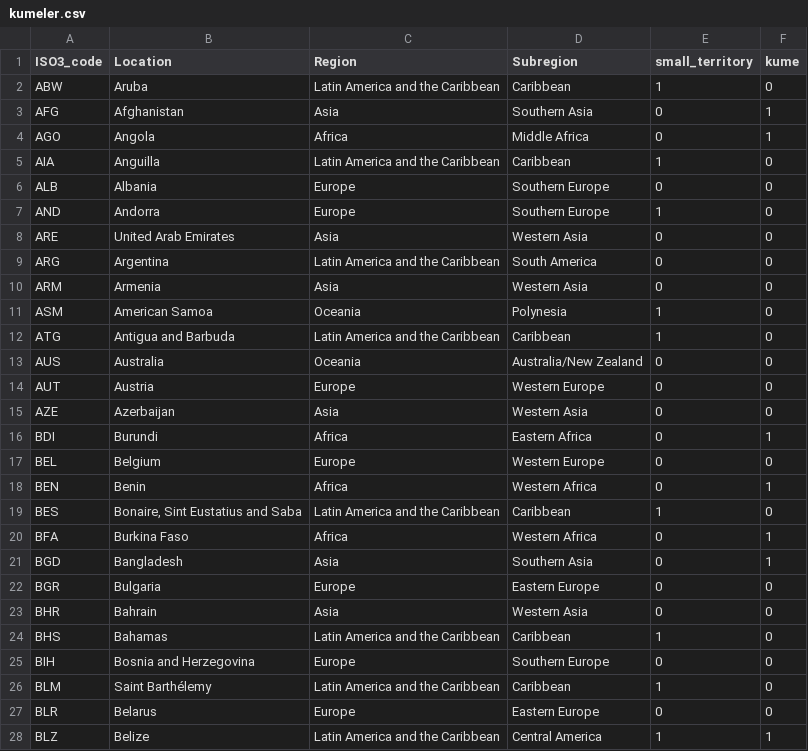
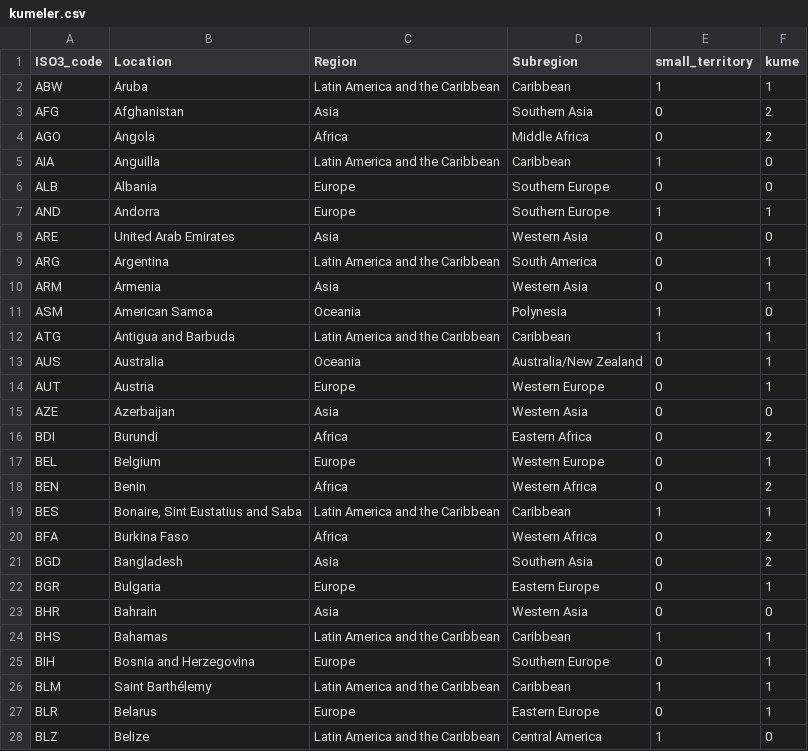
Before and after one commit to zeynnep/2026-Data-Quest-QueryQueens, a CSV file: kumeler.csv, drawn as a sheet; only a part is shown; the diff covers the shown part only.

```diff
--- a/kumeler.csv
+++ b/kumeler.csv
@@ -1,28 +1,28 @@
 ISO3_code,Location,Region,Subregion,small_territory,kume
-ABW,Aruba,Latin America and the Caribbean,Caribbean,1,0
-AFG,Afghanistan,Asia,Southern Asia,0,1
-AGO,Angola,Africa,Middle Africa,0,1
+ABW,Aruba,Latin America and the Caribbean,Caribbean,1,1
+AFG,Afghanistan,Asia,Southern Asia,0,2
+AGO,Angola,Africa,Middle Africa,0,2
 AIA,Anguilla,Latin America and the Caribbean,Caribbean,1,0
 ALB,Albania,Europe,Southern Europe,0,0
-AND,Andorra,Europe,Southern Europe,1,0
+AND,Andorra,Europe,Southern Europe,1,1
 ARE,United Arab Emirates,Asia,Western Asia,0,0
-ARG,Argentina,Latin America and the Caribbean,South America,0,0
-ARM,Armenia,Asia,Western Asia,0,0
+ARG,Argentina,Latin America and the Caribbean,South America,0,1
+ARM,Armenia,Asia,Western Asia,0,1
 ASM,American Samoa,Oceania,Polynesia,1,0
-ATG,Antigua and Barbuda,Latin America and the Caribbean,Caribbean,1,0
-AUS,Australia,Oceania,Australia/New Zealand,0,0
-AUT,Austria,Europe,Western Europe,0,0
+ATG,Antigua and Barbuda,Latin America and the Caribbean,Caribbean,1,1
+AUS,Australia,Oceania,Australia/New Zealand,0,1
+AUT,Austria,Europe,Western Europe,0,1
 AZE,Azerbaijan,Asia,Western Asia,0,0
-BDI,Burundi,Africa,Eastern Africa,0,1
-BEL,Belgium,Europe,Western Europe,0,0
-BEN,Benin,Africa,Western Africa,0,1
-BES,"Bonaire, Sint Eustatius and Saba",Latin America and the Caribbean,Caribbean,1,0
-BFA,Burkina Faso,Africa,Western Africa,0,1
-BGD,Bangladesh,Asia,Southern Asia,0,1
-BGR,Bulgaria,Europe,Eastern Europe,0,0
+BDI,Burundi,Africa,Eastern Africa,0,2
+BEL,Belgium,Europe,Western Europe,0,1
+BEN,Benin,Africa,Western Africa,0,2
+BES,"Bonaire, Sint Eustatius and Saba",Latin America and the Caribbean,Caribbean,1,1
+BFA,Burkina Faso,Africa,Western Africa,0,2
+BGD,Bangladesh,Asia,Southern Asia,0,2
+BGR,Bulgaria,Europe,Eastern Europe,0,1
 BHR,Bahrain,Asia,Western Asia,0,0
-BHS,Bahamas,Latin America and the Caribbean,Caribbean,1,0
-BIH,Bosnia and Herzegovina,Europe,Southern Europe,0,0
-BLM,Saint Barthélemy,Latin America and the Caribbean,Caribbean,1,0
-BLR,Belarus,Europe,Eastern Europe,0,0
-BLZ,Belize,Latin America and the Caribbean,Central America,1,1
+BHS,Bahamas,Latin America and the Caribbean,Caribbean,1,1
+BIH,Bosnia and Herzegovina,Europe,Southern Europe,0,1
+BLM,Saint Barthélemy,Latin America and the Caribbean,Caribbean,1,1
+BLR,Belarus,Europe,Eastern Europe,0,1
+BLZ,Belize,Latin America and the Caribbean,Central America,1,0
```
Also changed, not shown: 165 edited cells elsewhere in this file, kumeleme_k_secimi.csv, kumeleme_kararlilik.csv, 4 other files.
